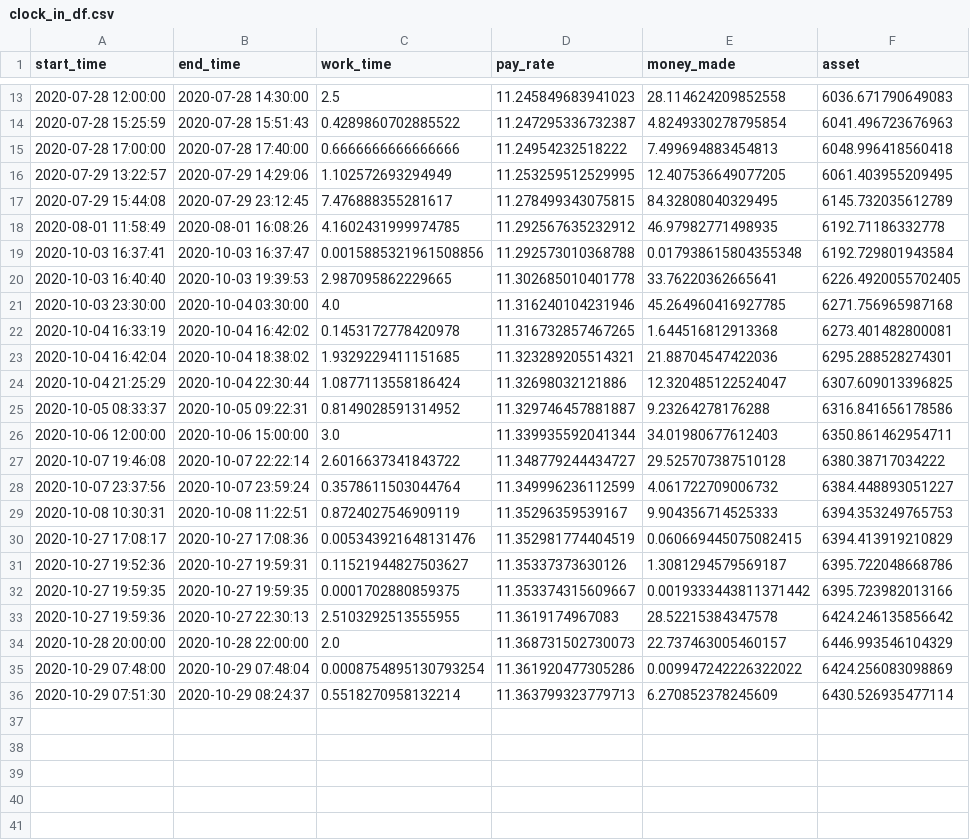
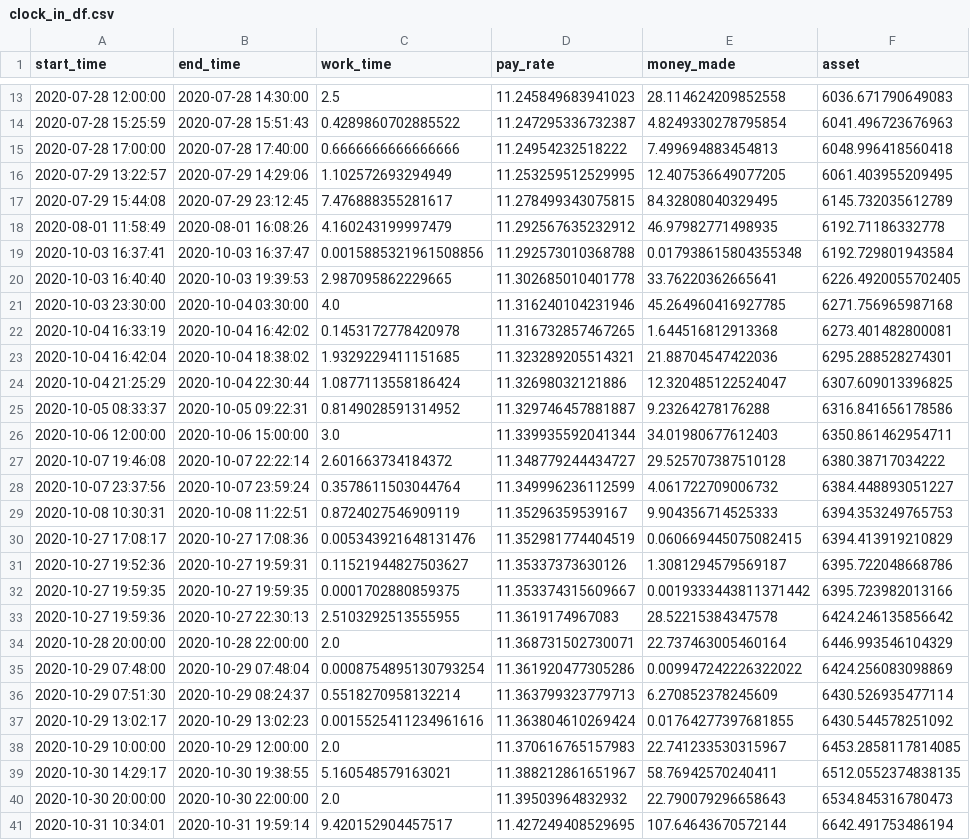
Before and after one commit to mpham26uchicago/clock_in, a CSV file: clock_in_df.csv, drawn as a sheet; only a part is shown, gaps mark what is left out.

```diff
--- a/clock_in_df.csv
+++ b/clock_in_df.csv
@@ -17,3 +17,3 @@ start_time,end_time,work_time,pay_rate,money_made,asset
 2020-07-29 15:44:08,2020-07-29 23:12:45,7.476888355281617,11.278499343075815,84.32808040329495,6145.732035612789
-2020-08-01 11:58:49,2020-08-01 16:08:26,4.1602431999974785,11.292567635232912,46.97982771498935,6192.71186332778
+2020-08-01 11:58:49,2020-08-01 16:08:26,4.160243199997479,11.292567635232912,46.97982771498935,6192.71186332778
 2020-10-03 16:37:41,2020-10-03 16:37:47,0.0015885321961508856,11.292573010368788,0.017938615804355348,6192.729801943584
@@ -26,3 +26,3 @@ start_time,end_time,work_time,pay_rate,money_made,asset
 2020-10-06 12:00:00,2020-10-06 15:00:00,3.0,11.339935592041344,34.01980677612403,6350.861462954711
-2020-10-07 19:46:08,2020-10-07 22:22:14,2.6016637341843722,11.348779244434727,29.525707387510128,6380.38717034222
+2020-10-07 19:46:08,2020-10-07 22:22:14,2.601663734184372,11.348779244434727,29.525707387510128,6380.38717034222
 2020-10-07 23:37:56,2020-10-07 23:59:24,0.3578611503044764,11.349996236112599,4.061722709006732,6384.448893051227
@@ -33,4 +33,9 @@ start_time,end_time,work_time,pay_rate,money_made,asset
 2020-10-27 19:59:36,2020-10-27 22:30:13,2.5103292513555955,11.3619174967083,28.52215384347578,6424.246135856642
-2020-10-28 20:00:00,2020-10-28 22:00:00,2.0,11.368731502730073,22.737463005460157,6446.993546104329
+2020-10-28 20:00:00,2020-10-28 22:00:00,2.0,11.368731502730071,22.737463005460164,6446.993546104329
 2020-10-29 07:48:00,2020-10-29 07:48:04,0.0008754895130793254,11.361920477305286,0.009947242226322022,6424.256083098869
 2020-10-29 07:51:30,2020-10-29 08:24:37,0.5518270958132214,11.363799323779713,6.270852378245609,6430.526935477114
+2020-10-29 13:02:17,2020-10-29 13:02:23,0.0015525411234961616,11.363804610269424,0.01764277397681855,6430.544578251092
+2020-10-29 10:00:00,2020-10-29 12:00:00,2.0,11.370616765157983,22.741233530315967,6453.2858117814085
+2020-10-30 14:29:17,2020-10-30 19:38:55,5.160548579163021,11.388212861651967,58.76942570240411,6512.0552374838135
+2020-10-30 20:00:00,2020-10-30 22:00:00,2.0,11.39503964832932,22.790079296658643,6534.845316780473
+2020-10-31 10:34:01,2020-10-31 19:59:14,9.420152904457517,11.427249408529695,107.64643670572144,6642.491753486194
```
Also changed, not shown: 2 other files.
